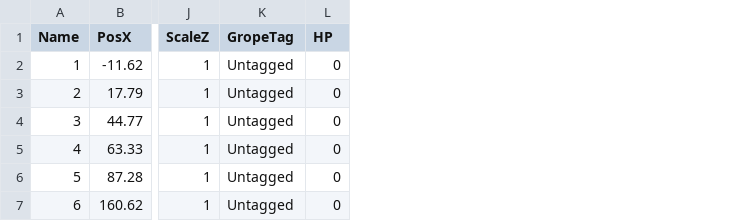
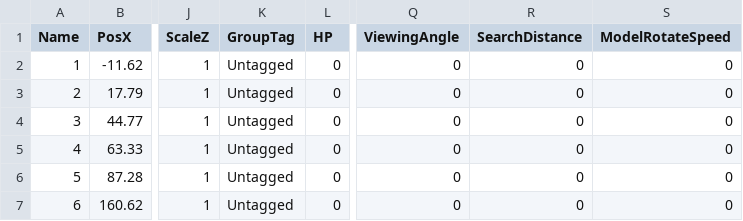
Before and after one commit to lovecap7/Summer2_ChangeCollidable, a CSV file: project/Summer2/Data/CSV/TutorialTransformData.csv, drawn as a sheet; only a part is shown, gaps mark what is left out; the diff names each change by its address in the sheet, - before the commit and + after, or states it on an @@ line.

```diff
--- a/project/Summer2/Data/CSV/TutorialTransformData.csv
+++ b/project/Summer2/Data/CSV/TutorialTransformData.csv
+column Q (ViewingAngle), rows 2-7: all 0
+column R (SearchDistance), rows 2-7: all 0
+column S (ModelRotateSpeed), rows 2-7: all 0
-K1: GropeTag
+K1: GroupTag
```
Also changed, not shown: project/Summer2/Data/CSV/CharacterAttackData.csv, 12 other files.
